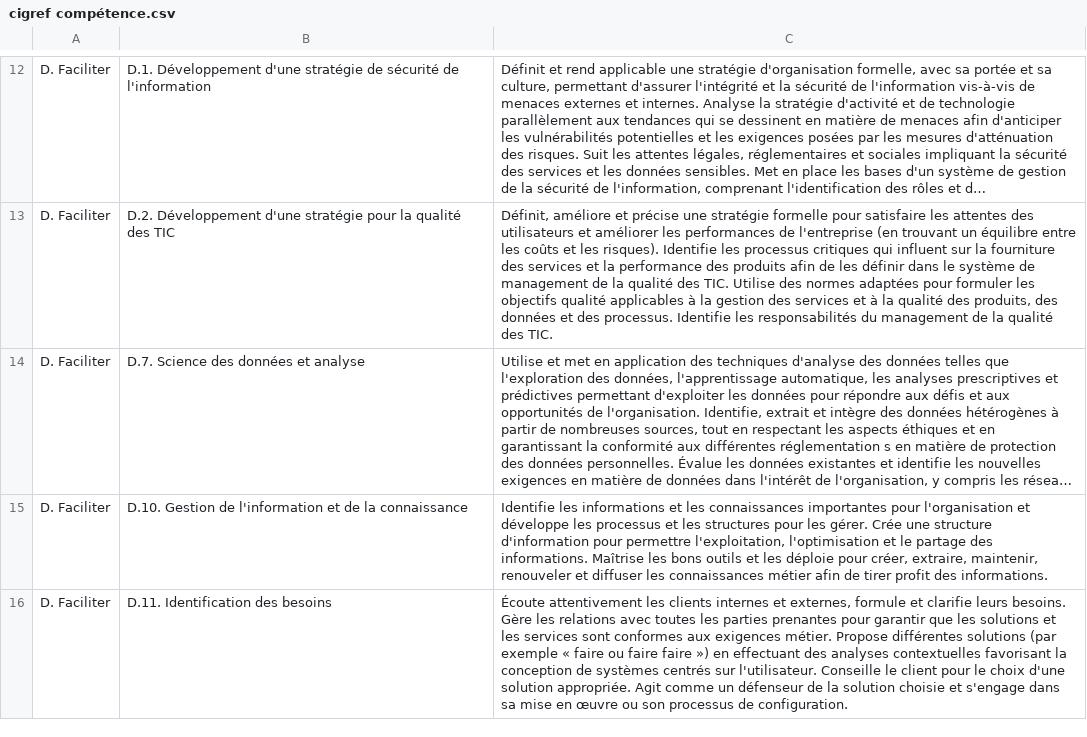
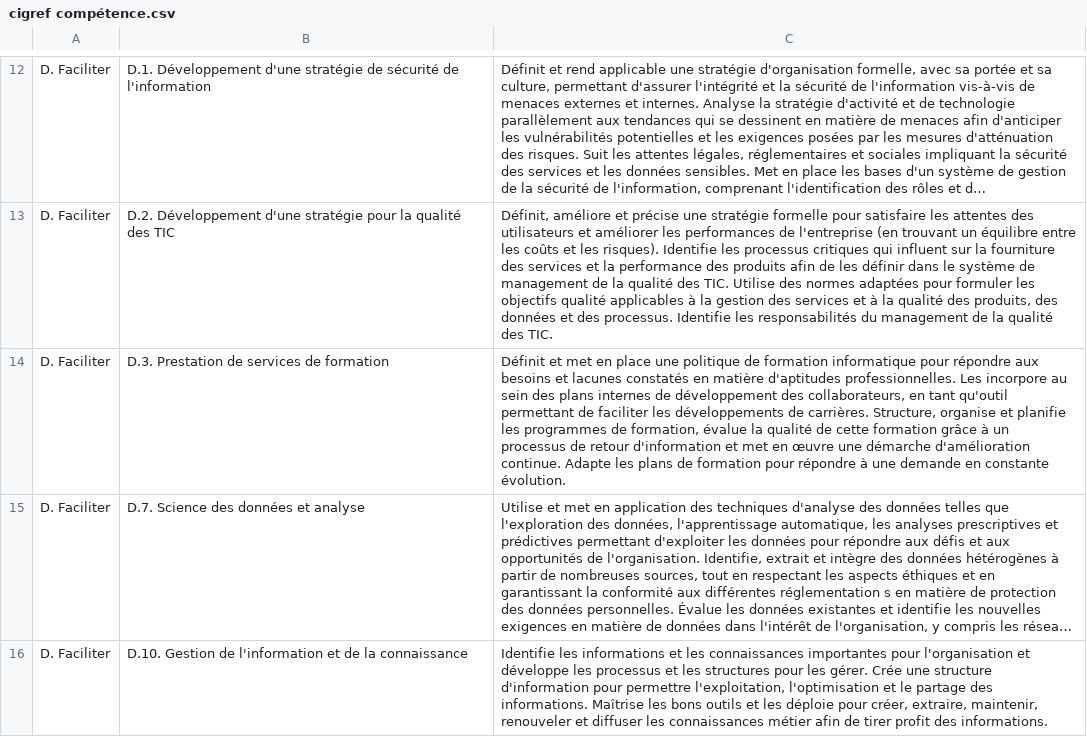
Before and after one commit to anthonybnl/projet-ia-generative, a CSV file: poc-referentiel-competence/cigref compétence.csv, drawn as a sheet; only a part is shown, gaps mark what is left out; the shorter side is filled out with more unchanged rows; long unchanged cells end in …; the diff names each change by its address in the sheet, - before the commit and + after, or states it on an @@ line.

Commit message:
📝 ref compétence : DPO

```diff
--- a/poc-referentiel-competence/cigref compétence.csv
+++ b/poc-referentiel-competence/cigref compétence.csv
+row 14: D. Faciliter | D.3. Prestation de services de formation | Définit et met en place une politique de formation informatique pour répondre aux besoins et lacunes constatés en matière d'aptitudes professionnelles. Les incorpore au sein des plans internes de développement des collaborateurs, en tant qu'outil permettant de faciliter les développements de carrières. Structure, organise et planifie les programmes de formation, évalue la qualité de cette formation grâce à un processus de retour d'information et met en œuvre une démarche d'amélioration continue. Adapte les plans de formation pour répondre à une demande en constante évolution.
```
Also changed, not shown: poc-referentiel-competence/cigref.csv.
